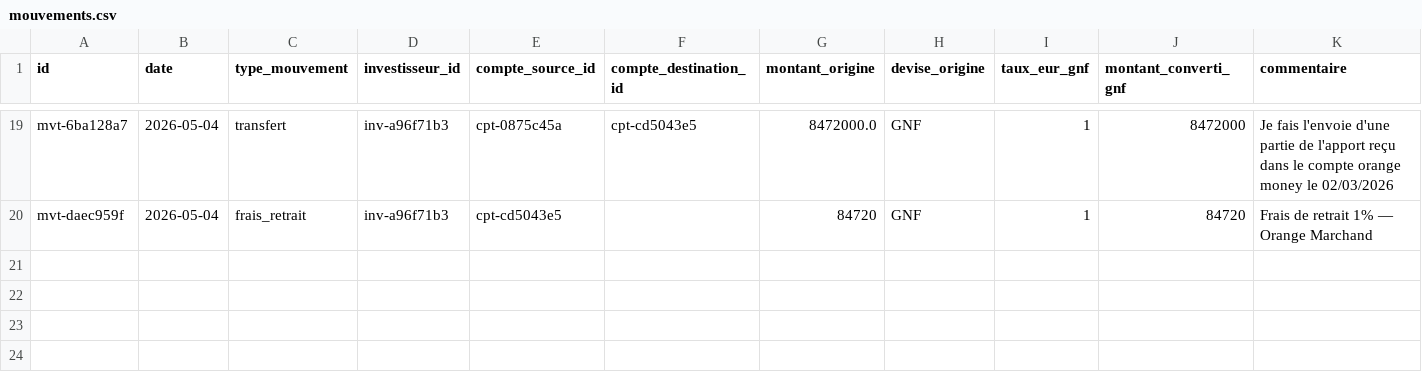
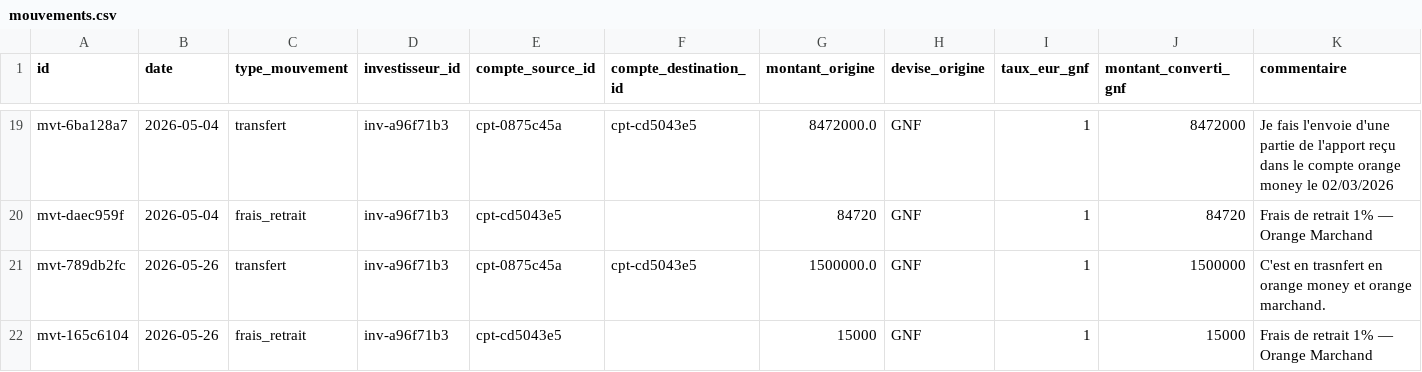
Before and after one commit to Saikou-BAH/capital, a CSV file: data/mouvements.csv, drawn as a sheet; only a part is shown, gaps mark what is left out; rows hold the shown columns only; the diff names each change by its address in the sheet, - before the commit and + after, or states it on an @@ line.

Commit message:
Je ne sais pas vraiment

```diff
--- a/data/mouvements.csv
+++ b/data/mouvements.csv
+row 21: mvt-789db2fc | 2026-05-26 | transfert | inv-a96f71b3 | cpt-0875c45a | cpt-cd5043e5 | 1500000.0 | GNF | 1 | 1500000 | C'est en trasnfert en orange money et orange marchand.
+row 22: mvt-165c6104 | 2026-05-26 | frais_retrait | inv-a96f71b3 | cpt-cd5043e5 |  | 15000 | GNF | 1 | 15000 | Frais de retrait 1% — Orange Marchand
```
